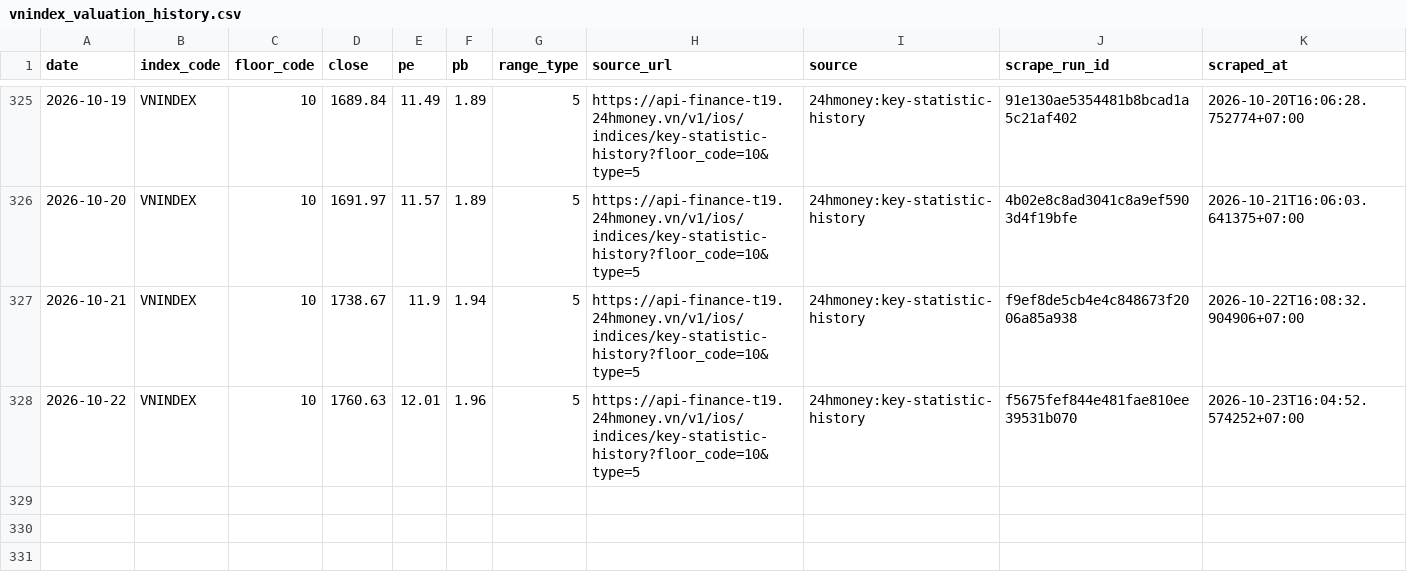
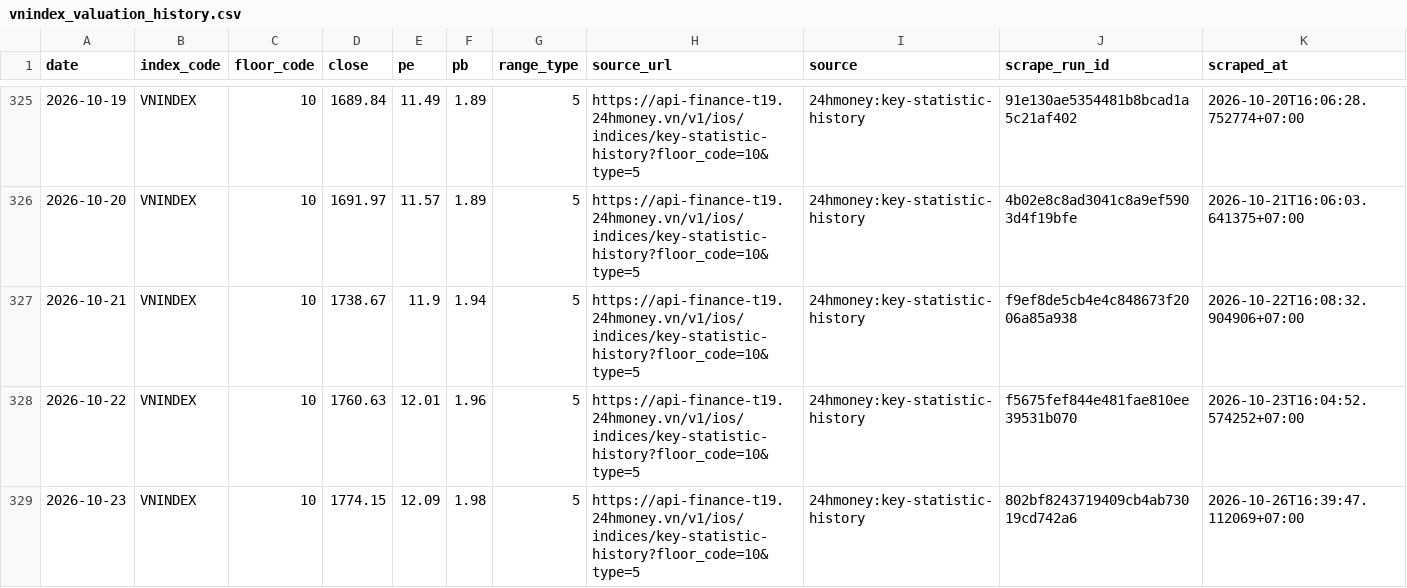
Before and after one commit to cuocsongthinhvuong8868-sketch/onl_quant-platform, a CSV file: data_lake/pvgo/vnindex_valuation_history.csv, drawn as a sheet; only a part is shown, gaps mark what is left out.

```diff
--- a/data_lake/pvgo/vnindex_valuation_history.csv
+++ b/data_lake/pvgo/vnindex_valuation_history.csv
@@ -328 +328,2 @@ date,index_code,floor_code,close,pe,pb,range_type,source_url,source,scrape_run_i
 2026-10-22,VNINDEX,10,1760.63,12.01,1.96,5,https://api-finance-t19.24hmoney.vn/v1/ios/indices/key-statistic-history?floor_code=10&type=5,24hmoney:key-statistic-history,f5675fef844e481fae810ee39531b070,2026-10-23T16:04:52.574252+07:00
+2026-10-23,VNINDEX,10,1774.15,12.09,1.98,5,https://api-finance-t19.24hmoney.vn/v1/ios/indices/key-statistic-history?floor_code=10&type=5,24hmoney:key-statistic-history,802bf8243719409cb4ab73019cd742a6,2026-10-26T16:39:47.112069+07:00
```
Also changed, not shown: 1 other file.
